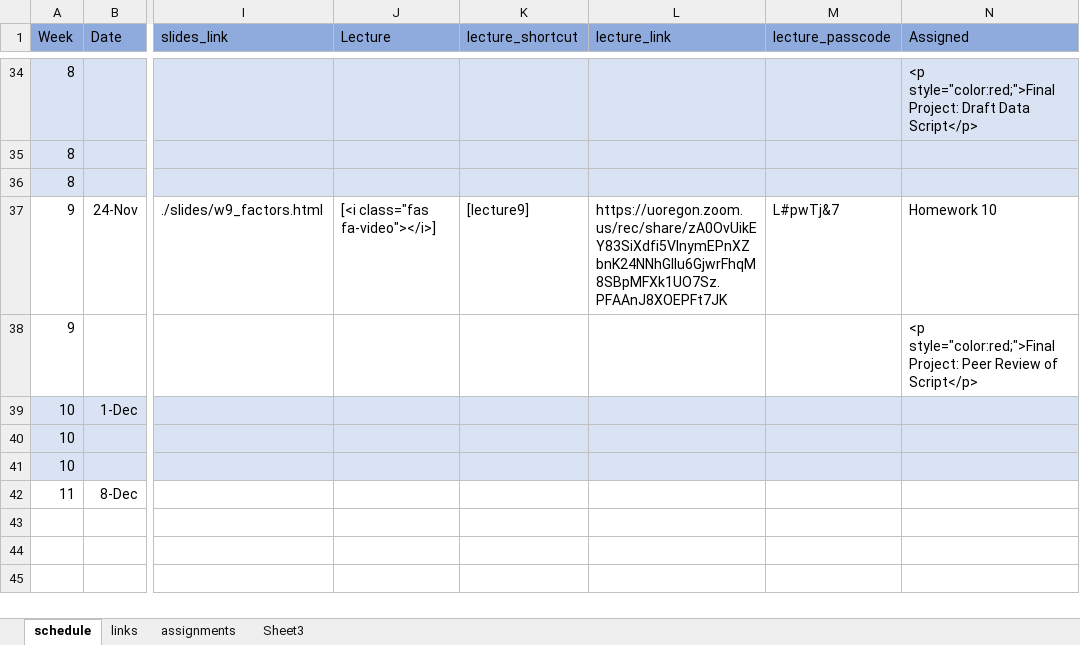
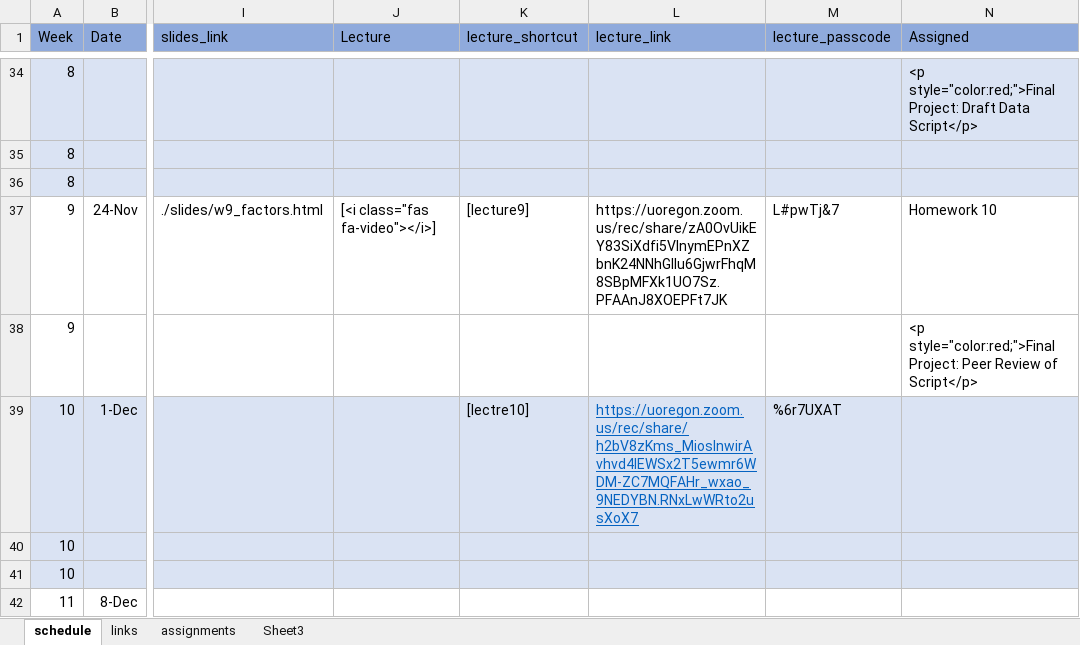
Before and after one commit to nikolaospapachristou/c1-intro-fall-2021, an Excel workbook: docs/nopublish/schedule.xlsx, sheet schedule, drawn as a sheet; only a part is shown, gaps mark what is left out; values as stored, in another font and other column widths than the file's, no borders; the diff names each change by its address in the sheet, - before the commit and + after, or states it on an @@ line.

```diff
--- a/docs/nopublish/schedule.xlsx (sheet schedule)
+++ b/docs/nopublish/schedule.xlsx (sheet schedule)
-K39 (lecture_shortcut): (empty)
+K39 (lecture_shortcut): [lectre10]
-L39 (lecture_link): (empty)
+L39 (lecture_link): https://uoregon.zoom.us/rec/share/h2bV8zKms_MioslnwirAvhvd4IEWSx2T5ewmr6WDM-ZC7MQFAHr_wxao_9NEDYBN.RNxLwWRto2usXoX7
-M39 (lecture_passcode): (empty)
+M39 (lecture_passcode): %6r7UXAT
```
Also changed, not shown: 6 other files.
